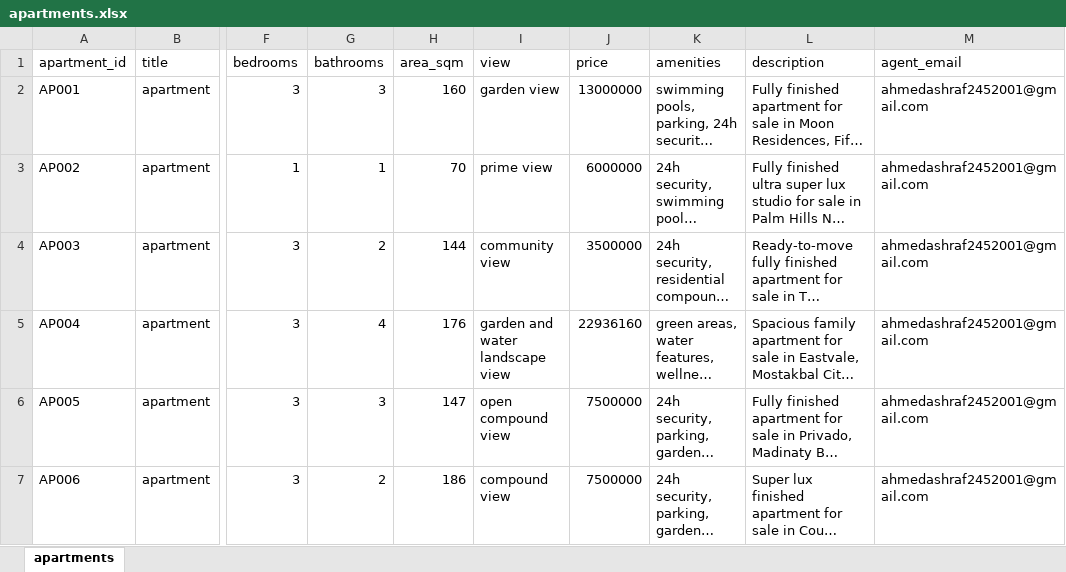
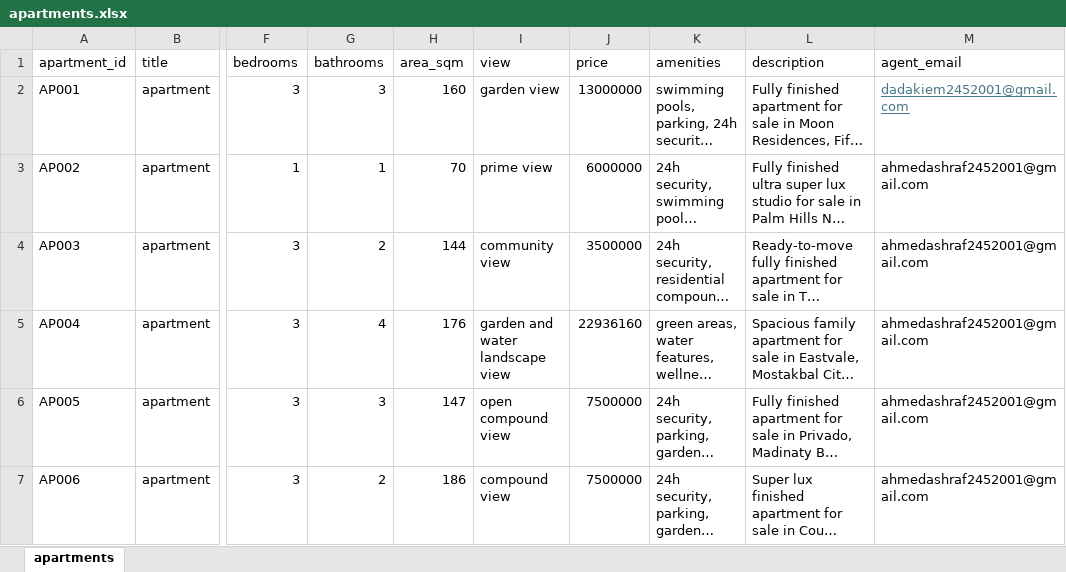
Before and after one commit to AhmedAshraf4/Apartment-Recommendation-Chatbot, an Excel workbook: apartments.xlsx, sheet apartments, drawn as a sheet; only a part is shown, gaps mark what is left out; long unchanged cells end in …; values as stored, in another font and other column widths than the file's, no borders; the diff names each change by its address in the sheet, - before the commit and + after, or states it on an @@ line.

```diff
--- a/apartments.xlsx (sheet apartments)
+++ b/apartments.xlsx (sheet apartments)
-M2 (agent_email): ahmedashraf2452001@gmail.com
+M2 (agent_email): dadakiem2452001@gmail.com
@@ M2 underline: off → on, text colour: black → #467886 @@
```
Also changed, not shown: 3 other files.
